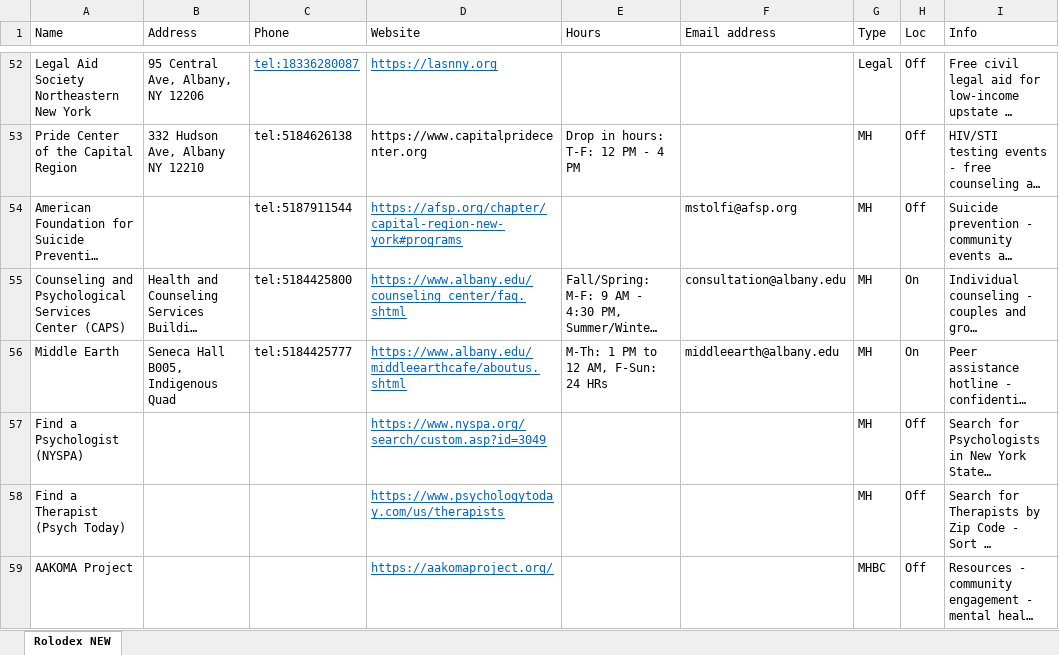
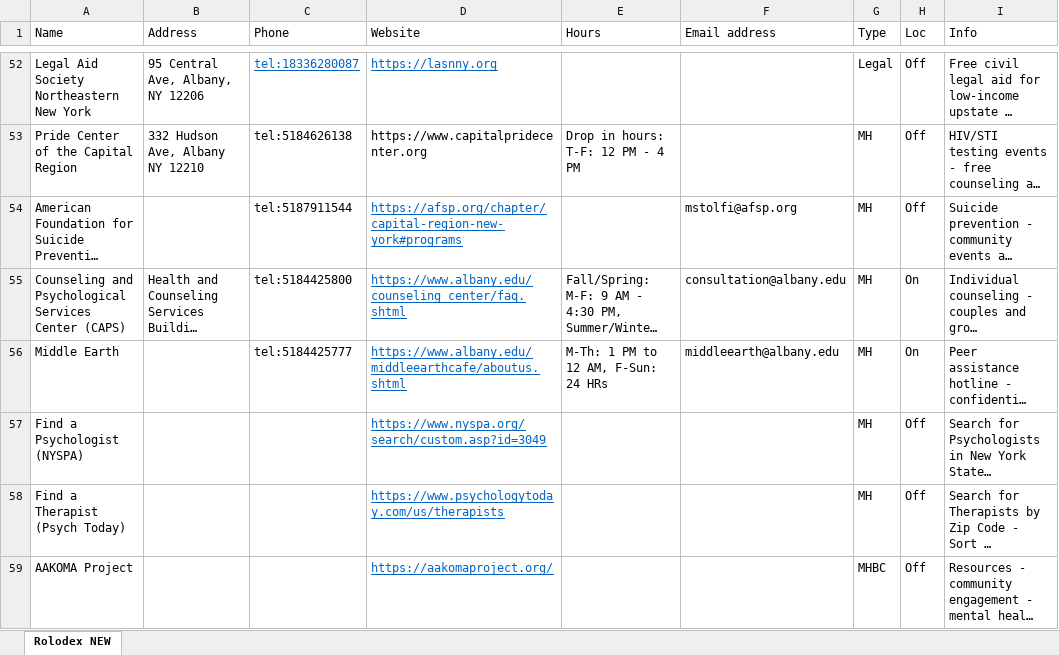
Before and after one commit to UAlbanyProjectACCESS/Rolodex, an Excel workbook: data-raw/Rolodex.xlsx, sheet Rolodex NEW, drawn as a sheet; only a part is shown, gaps mark what is left out; long unchanged cells end in …; values as stored, in another font and other column widths than the file's, no borders; the diff names each change by its address in the sheet, - before the commit and + after, or states it on an @@ line.

Commit message:
removed Middle Earth Address

```diff
--- a/data-raw/Rolodex.xlsx (sheet Rolodex NEW)
+++ b/data-raw/Rolodex.xlsx (sheet Rolodex NEW)
-B56 (Address): Seneca Hall B005, Indigenous Quad
+B56 (Address): (empty)
```
Also changed, not shown: 4 other files.
